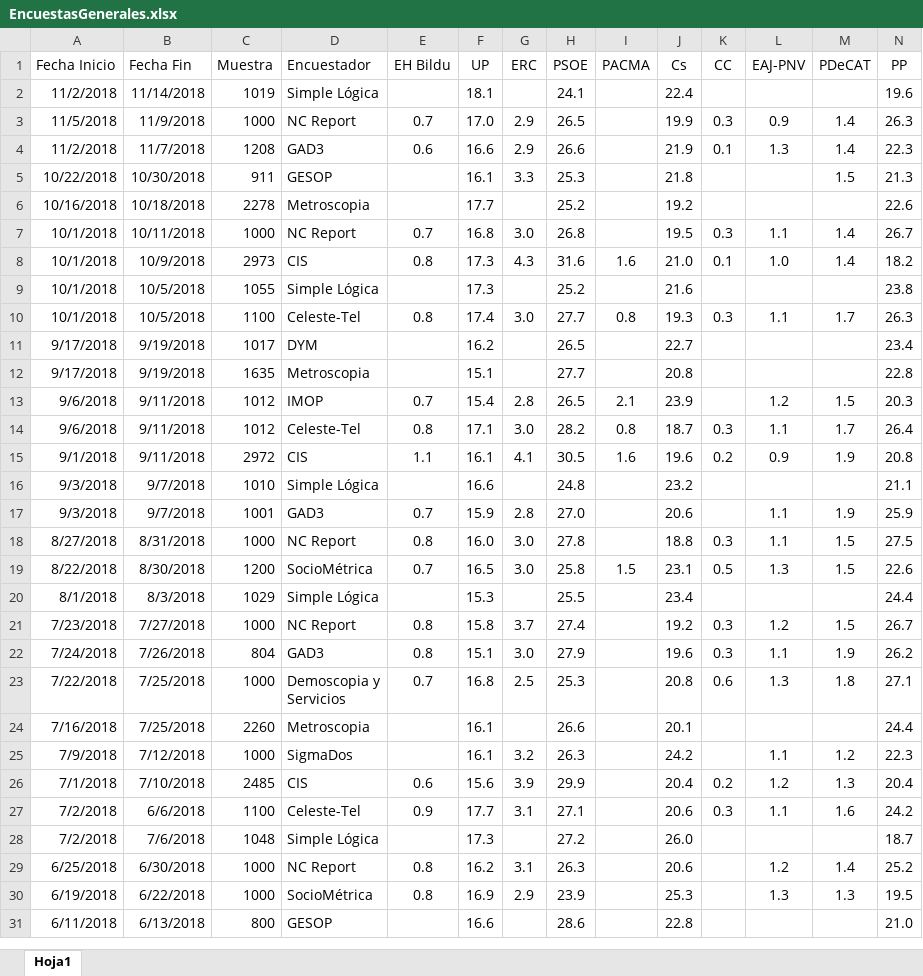
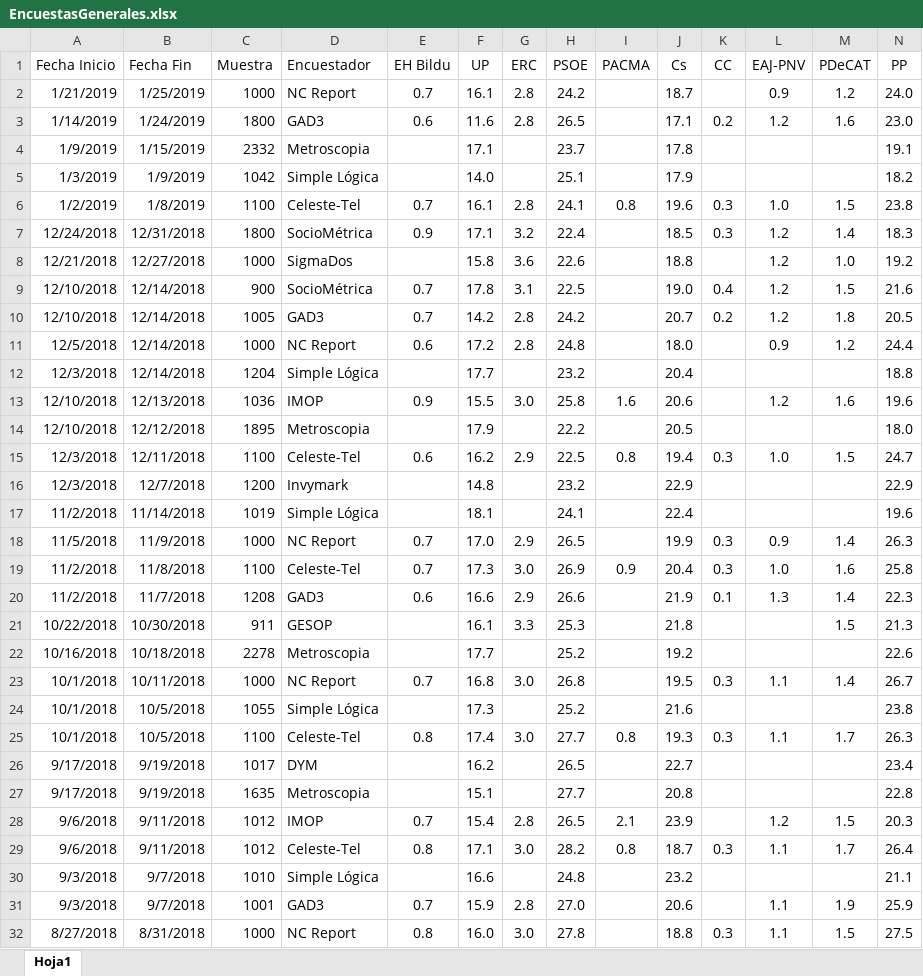
Before and after one commit to ChusCarro/1datomas, an Excel workbook: EleccionesGenerales/EncuestasGenerales.xlsx, sheet Hoja1, drawn as a sheet; only a part is shown; the shorter side is filled out with more unchanged rows; values as stored, in another font and other column widths than the file's, no borders; removed rows and columns are numbered as before the commit, all else as after; rows hold the shown columns only; the diff covers the shown part only; the diff names each change by its address in the sheet, - before the commit and + after, or states it on an @@ line.

```diff
--- a/EleccionesGenerales/EncuestasGenerales.xlsx (sheet Hoja1)
+++ b/EleccionesGenerales/EncuestasGenerales.xlsx (sheet Hoja1)
+row 2: 1/21/2019 | 1/25/2019 | 1000 | NC Report | 0.7 | 16.1 | 2.8 | 24.2 |  | 18.7 |  | 0.9 | 1.2 | 24.0
+row 3: 1/14/2019 | 1/24/2019 | 1800 | GAD3 | 0.6 | 11.6 | 2.8 | 26.5 |  | 17.1 | 0.2 | 1.2 | 1.6 | 23.0
+row 4: 1/9/2019 | 1/15/2019 | 2332 | Metroscopia |  | 17.1 |  | 23.7 |  | 17.8 |  |  |  | 19.1
+row 5: 1/3/2019 | 1/9/2019 | 1042 | Simple Lógica |  | 14.0 |  | 25.1 |  | 17.9 |  |  |  | 18.2
+row 6: 1/2/2019 | 1/8/2019 | 1100 | Celeste-Tel | 0.7 | 16.1 | 2.8 | 24.1 | 0.8 | 19.6 | 0.3 | 1.0 | 1.5 | 23.8
+row 7: 12/24/2018 | 12/31/2018 | 1800 | SocioMétrica | 0.9 | 17.1 | 3.2 | 22.4 |  | 18.5 | 0.3 | 1.2 | 1.4 | 18.3
+row 8: 12/21/2018 | 12/27/2018 | 1000 | SigmaDos |  | 15.8 | 3.6 | 22.6 |  | 18.8 |  | 1.2 | 1.0 | 19.2
+row 9: 12/10/2018 | 12/14/2018 | 900 | SocioMétrica | 0.7 | 17.8 | 3.1 | 22.5 |  | 19.0 | 0.4 | 1.2 | 1.5 | 21.6
+row 10: 12/10/2018 | 12/14/2018 | 1005 | GAD3 | 0.7 | 14.2 | 2.8 | 24.2 |  | 20.7 | 0.2 | 1.2 | 1.8 | 20.5
+row 11: 12/5/2018 | 12/14/2018 | 1000 | NC Report | 0.6 | 17.2 | 2.8 | 24.8 |  | 18.0 |  | 0.9 | 1.2 | 24.4
+row 12: 12/3/2018 | 12/14/2018 | 1204 | Simple Lógica |  | 17.7 |  | 23.2 |  | 20.4 |  |  |  | 18.8
+row 13: 12/10/2018 | 12/13/2018 | 1036 | IMOP | 0.9 | 15.5 | 3.0 | 25.8 | 1.6 | 20.6 |  | 1.2 | 1.6 | 19.6
+row 14: 12/10/2018 | 12/12/2018 | 1895 | Metroscopia |  | 17.9 |  | 22.2 |  | 20.5 |  |  |  | 18.0
+row 15: 12/3/2018 | 12/11/2018 | 1100 | Celeste-Tel | 0.6 | 16.2 | 2.9 | 22.5 | 0.8 | 19.4 | 0.3 | 1.0 | 1.5 | 24.7
+row 16: 12/3/2018 | 12/7/2018 | 1200 | Invymark |  | 14.8 |  | 23.2 |  | 22.9 |  |  |  | 22.9
+row 19: 11/2/2018 | 11/8/2018 | 1100 | Celeste-Tel | 0.7 | 17.3 | 3.0 | 26.9 | 0.9 | 20.4 | 0.3 | 1.0 | 1.6 | 25.8
-row 8: 10/1/2018 | 10/9/2018 | 2973 | CIS | 0.8 | 17.3 | 4.3 | 31.6 | 1.6 | 21.0 | 0.1 | 1.0 | 1.4 | 18.2
-row 15: 9/1/2018 | 9/11/2018 | 2972 | CIS | 1.1 | 16.1 | 4.1 | 30.5 | 1.6 | 19.6 | 0.2 | 0.9 | 1.9 | 20.8
```
Also changed, not shown: 34 removed rows and 3 edited cells elsewhere in this sheet.
